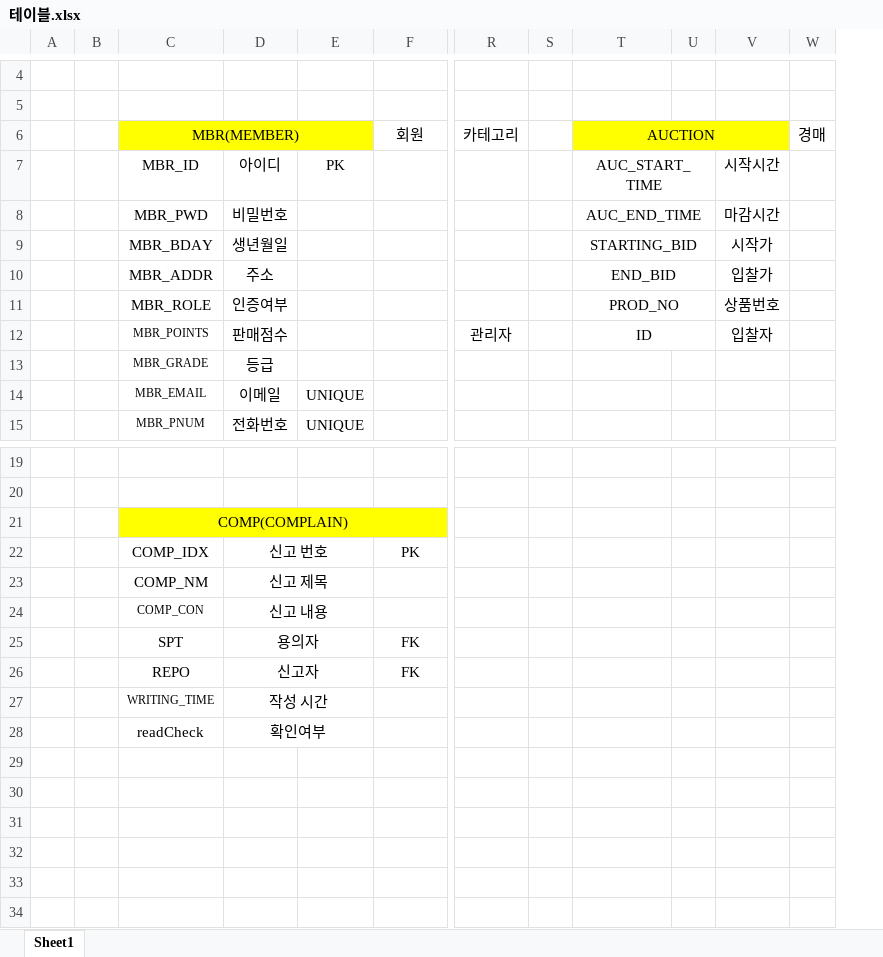
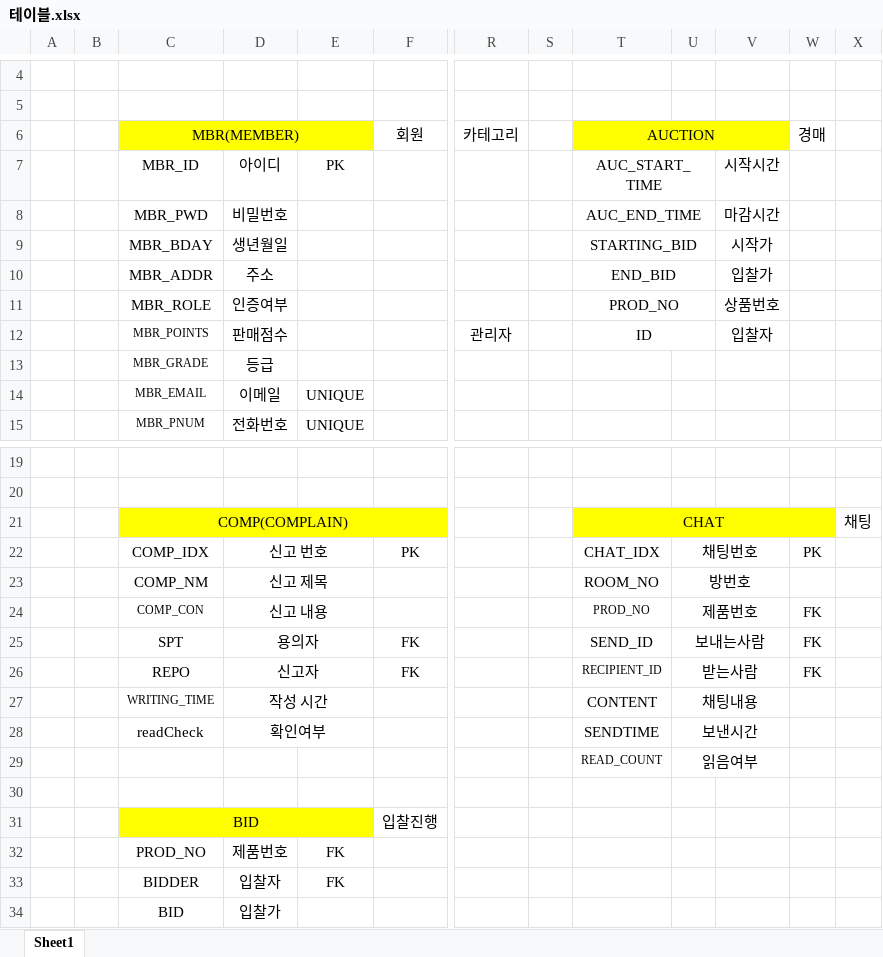
Before and after one commit to dink95/TIKITAKA, an Excel workbook: 추가정보/테이블.xlsx, sheet Sheet1, drawn as a sheet; only a part is shown, gaps mark what is left out; values as stored, in another font and other column widths than the file's, no borders; removed rows and columns are numbered as before the commit, all else as after; rows hold the shown columns only; the diff names each change by its address in the sheet, - before the commit and + after, or states it on an @@ line.

Commit message:
테이블 업데이트
채팅, 입찰진행

```diff
--- a/추가정보/테이블.xlsx (sheet Sheet1)
+++ b/추가정보/테이블.xlsx (sheet Sheet1)
-column U, empty
+column U, rows 22-28: 채팅번호 | 방번호 | 제품번호 | 보내는사람 | 받는사람 | 채팅내용 | 보낸시간
+column X, row 21: 채팅
-T21 (AUCTION): (empty)
+T21 (AUCTION): CHAT
-T21 fill: none
+T21 fill: #FFFF00
+T21:W21 merged
-V21:W21 fill: none
+V21:W21 fill: #FFFF00
-T22 (AUCTION): (empty)
+T22 (AUCTION): CHAT_IDX
-W22 (경매): (empty)
+W22 (경매): PK
-T23 (AUCTION): (empty)
+T23 (AUCTION): ROOM_NO
-T24 (AUCTION): (empty)
+T24 (AUCTION): PROD_NO
-W24:W26 (경매): (empty)
+W24:W26 (경매): FK
-T25 (AUCTION): (empty)
+T25 (AUCTION): SEND_ID
-T26 (AUCTION): (empty)
+T26 (AUCTION): RECIPIENT_ID
-T27 (AUCTION): (empty)
+T27 (AUCTION): CONTENT
-T28 (AUCTION): (empty)
+T28 (AUCTION): SENDTIME
+row 29:  |  |  |  |  |  |  |  | READ_COUNT | 읽음여부
+row 30: (empty)
+row 31:  |  | BID |  |  | 입찰진행
+row 32:  |  | PROD_NO | 제품번호 | FK
+row 33:  |  | BIDDER | 입찰자 | FK
+row 34:  |  | BID | 입찰가
```
Also changed, not shown: 1 other file.
